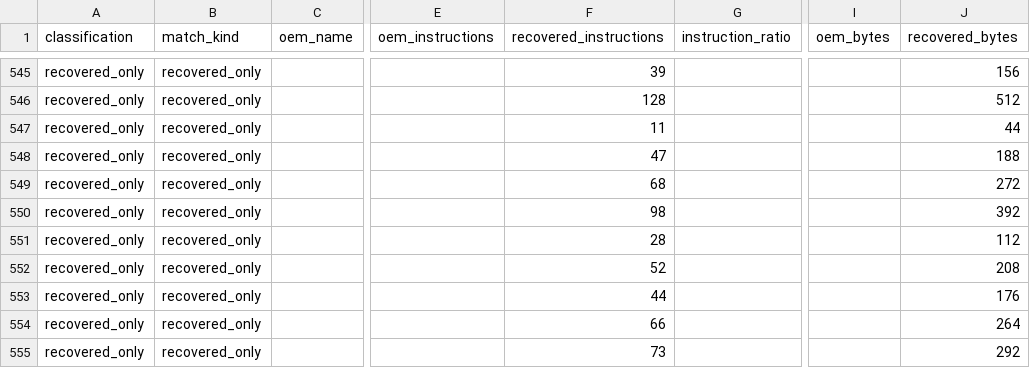
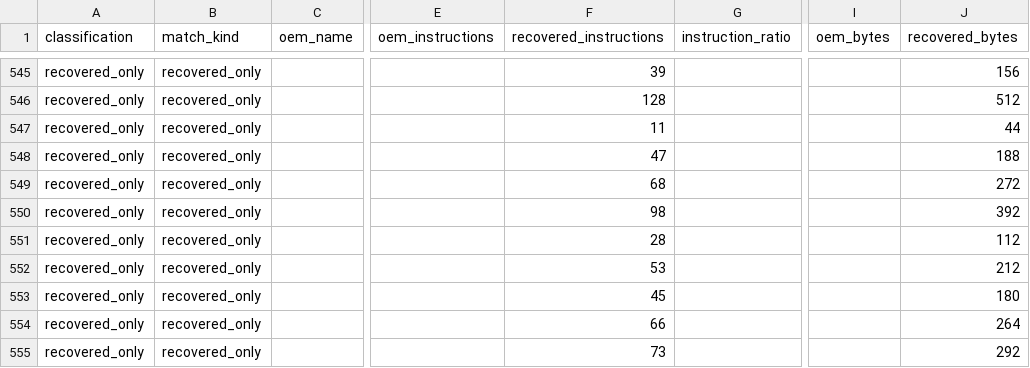
Before and after one commit to opensensor/isp, a CSV file: driver/t23/audit/binary_audit.csv, drawn as a sheet; only a part is shown, gaps mark what is left out; the diff covers the shown part only; the diff names each change by its address in the sheet, - before the commit and + after, or states it on an @@ line.

Commit message:
Recover T23 sensor debug commands

```diff
--- a/driver/t23/audit/binary_audit.csv
+++ b/driver/t23/audit/binary_audit.csv
-F552 (recovered_instructions): 52
+F552 (recovered_instructions): 53
-J552 (recovered_bytes): 208
+J552 (recovered_bytes): 212
-F553 (recovered_instructions): 44
+F553 (recovered_instructions): 45
-J553 (recovered_bytes): 176
+J553 (recovered_bytes): 180
```
Also changed, not shown: 2 added rows, 1 removed row and 21 edited cells elsewhere in this file, 4 other files.
